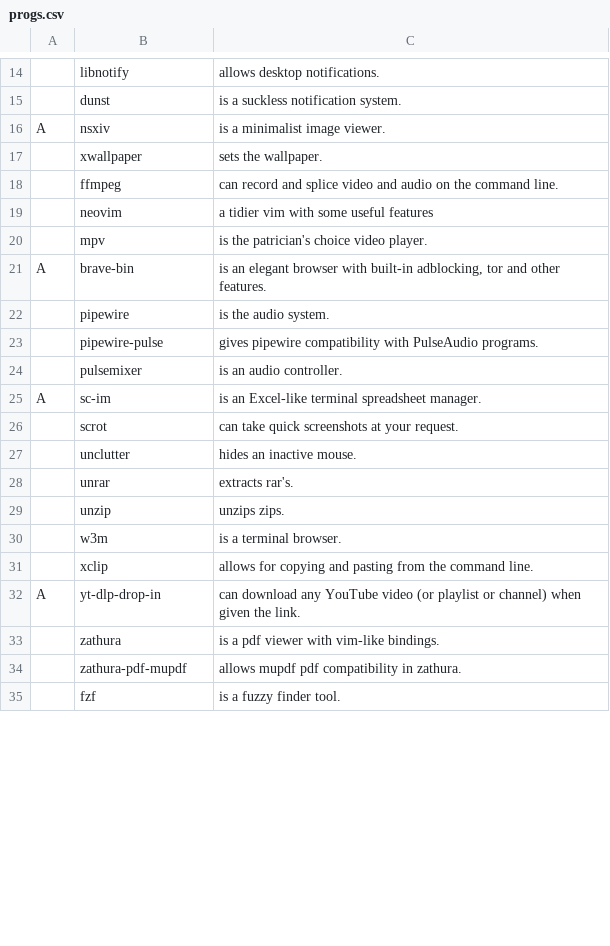
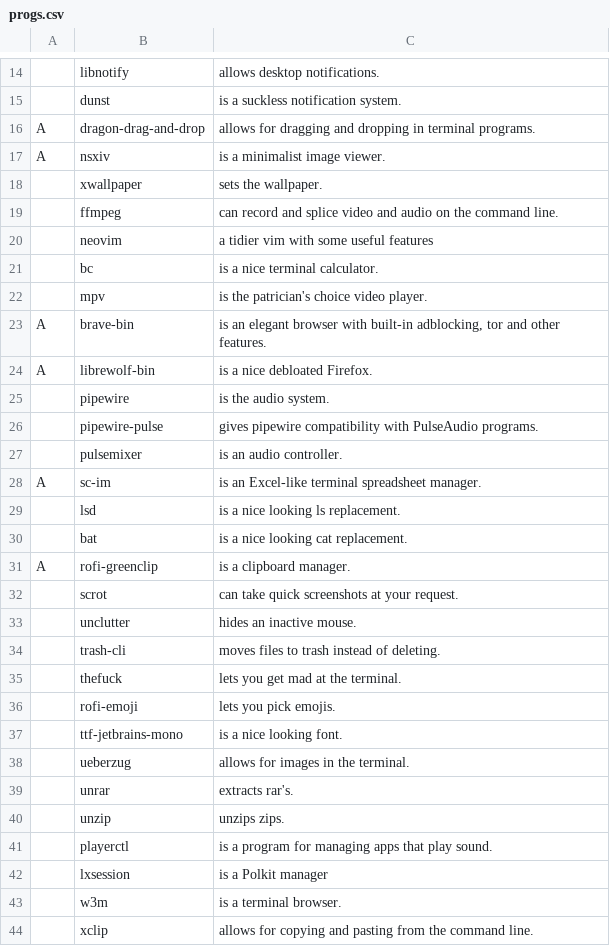
Before and after one commit to nonetrix/NARBS, a CSV file: progs.csv, drawn as a sheet; only a part is shown, gaps mark what is left out; the shorter side is filled out with more unchanged rows; the diff covers the shown part only; the diff names each change by its address in the sheet, - before the commit and + after, or states it on an @@ line.

Commit message:
Update progs.csv

```diff
--- a/progs.csv
+++ b/progs.csv
+row 16: A | dragon-drag-and-drop | allows for dragging and dropping in terminal programs.
+row 21:  | bc | is a nice terminal calculator.
+row 24: A | librewolf-bin | is a nice debloated Firefox.
+row 29:  | lsd | is a nice looking ls replacement.
+row 30:  | bat | is a nice looking cat replacement.
+row 31: A | rofi-greenclip | is a clipboard manager.
+row 34:  | trash-cli | moves files to trash instead of deleting.
+row 35:  | thefuck | lets you get mad at the terminal.
+row 36:  | rofi-emoji | lets you pick emojis.
+row 37:  | ttf-jetbrains-mono | is a nice looking font.
+row 38:  | ueberzug | allows for images in the terminal.
+row 41:  | playerctl | is a program for managing apps that play sound.
+row 42:  | lxsession | is a Polkit manager
```
Also changed, not shown: 5 added rows and 2 removed rows elsewhere in this file.
